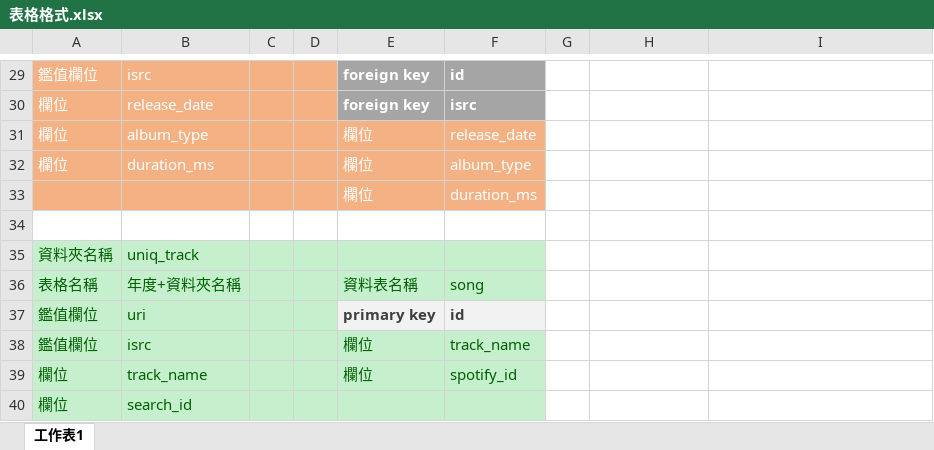
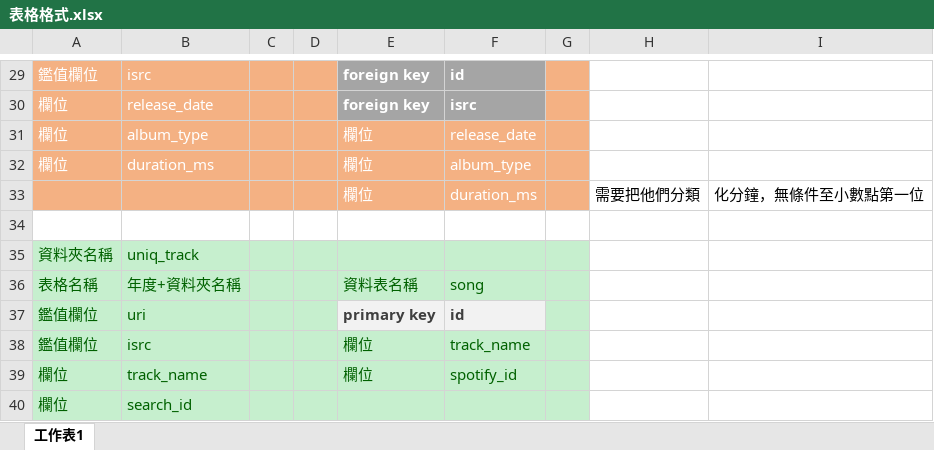
Before and after one commit to kitty7797-coder/Spotify-chart-, an Excel workbook: 表格格式.xlsx, sheet 工作表1, drawn as a sheet; only a part is shown, gaps mark what is left out; values as stored, in another font and other column widths than the file's, no borders; the diff covers the shown part only; the diff names each change by its address in the sheet, - before the commit and + after, or states it on an @@ line.

```diff
--- a/表格格式.xlsx (sheet 工作表1)
+++ b/表格格式.xlsx (sheet 工作表1)
-G29:G33 fill: none
+G29:G33 fill: #F4B183
-H33: (empty)
+H33: 需要把他們分類
-I33: (empty)
+I33: 化分鐘，無條件至小數點第一位
-G35:G40 fill: none
+G35:G40 fill: #C6EFCE
```
Also changed, not shown: cell formats elsewhere in this sheet.
